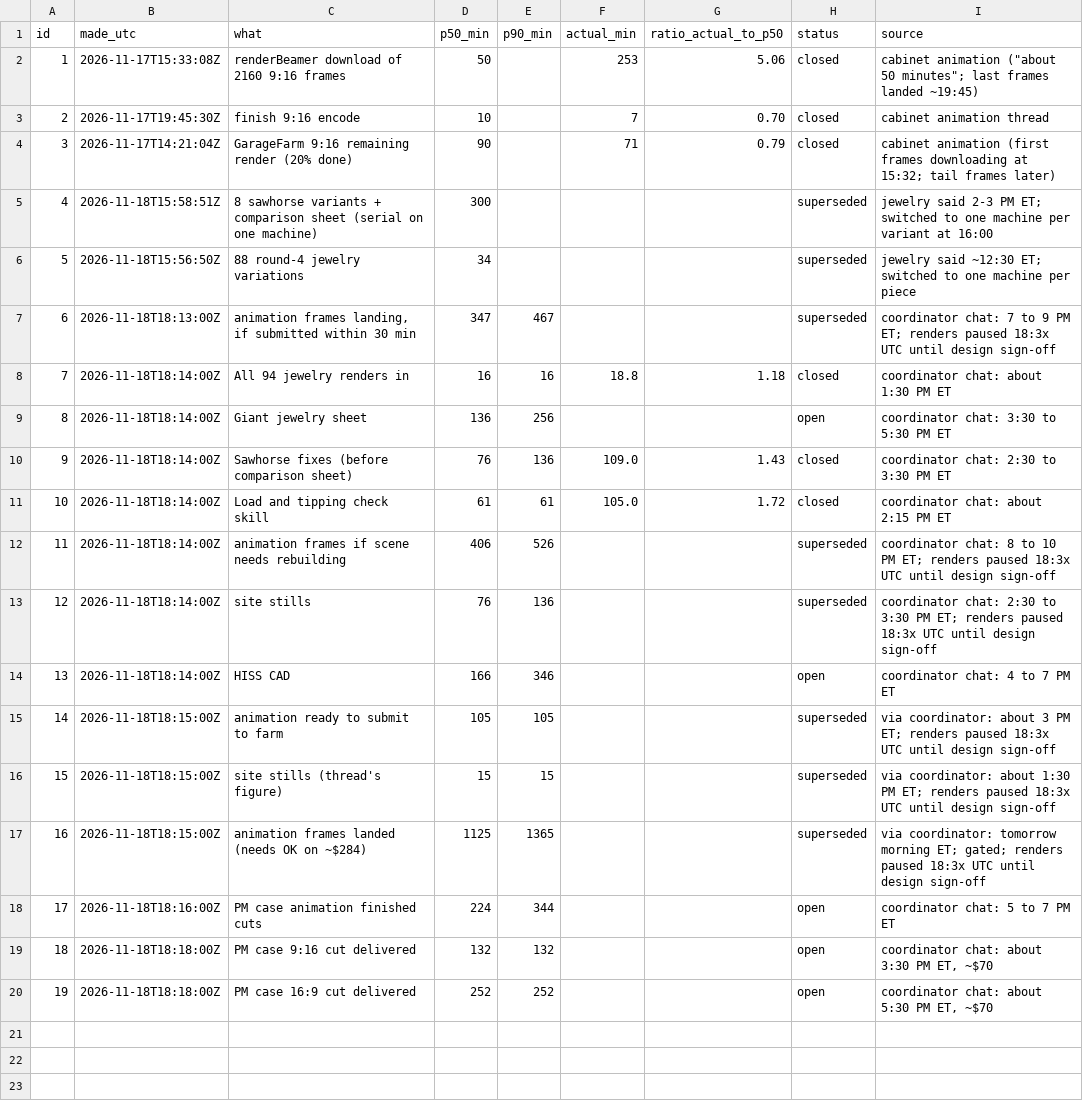
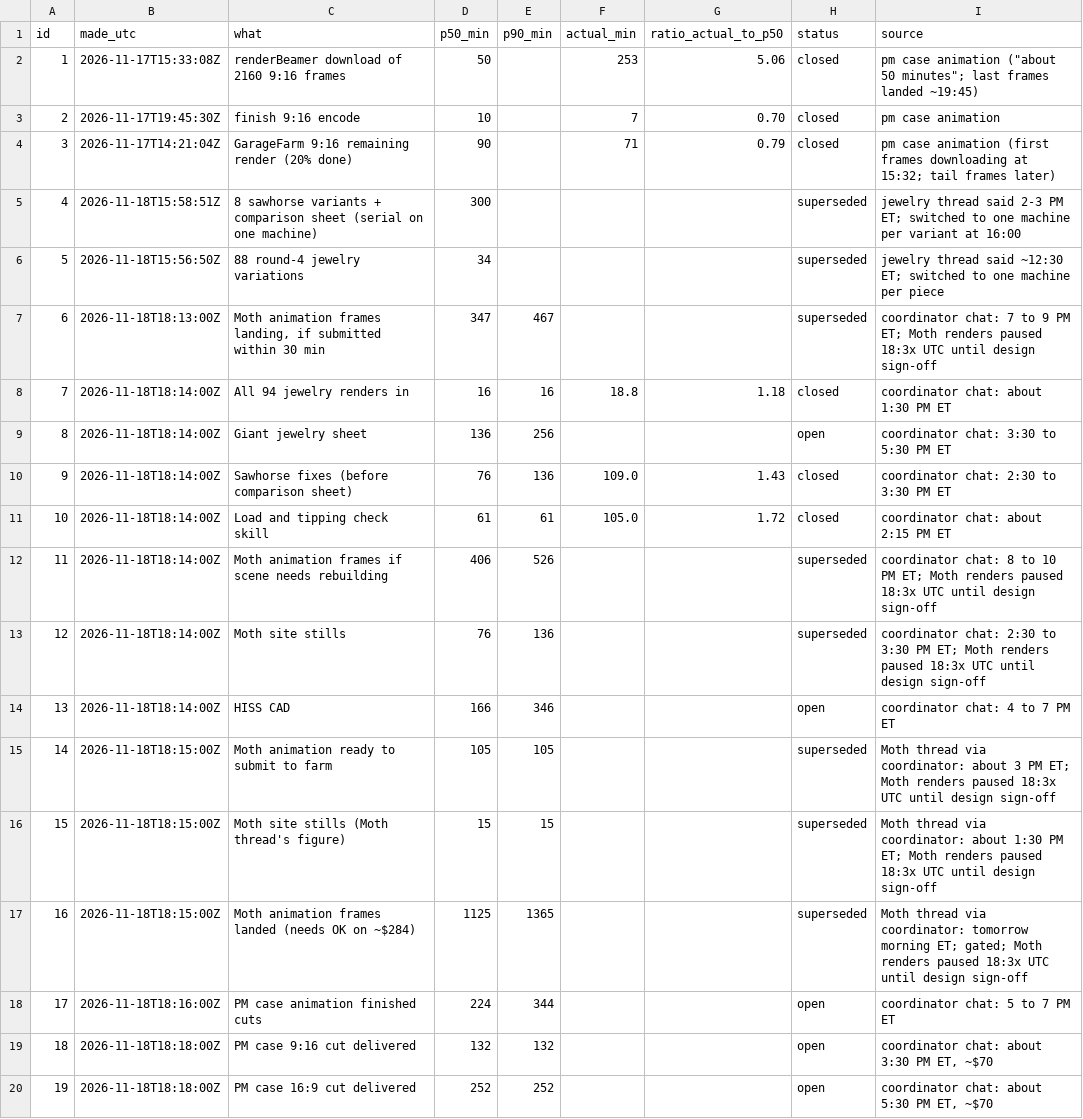
Before and after one commit to alicanrowe/eta-estimating, a CSV file: data/predictions.csv, drawn as a sheet.

```diff
--- a/data/predictions.csv
+++ b/data/predictions.csv
@@ -1,8 +1,8 @@
 id,made_utc,what,p50_min,p90_min,actual_min,ratio_actual_to_p50,status,source
-1,2026-11-17T15:33:08Z,renderBeamer download of 2160 9:16 frames,50,,253,5.06,closed,"cabinet animation (""about 50 minutes""; last frames landed ~19:45)"
-2,2026-11-17T19:45:30Z,finish 9:16 encode,10,,7,0.70,closed,cabinet animation thread
-3,2026-11-17T14:21:04Z,GarageFarm 9:16 remaining render (20% done),90,,71,0.79,closed,cabinet animation (first frames downloading at 15:32; tail frames later)
-4,2026-11-18T15:58:51Z,8 sawhorse variants + comparison sheet (serial on one machine),300,,,,superseded,jewelry said 2-3 PM ET; switched to one machine per variant at 16:00
-5,2026-11-18T15:56:50Z,88 round-4 jewelry variations,34,,,,superseded,jewelry said ~12:30 ET; switched to one machine per piece
-6,2026-11-18T18:13:00Z,"animation frames landing, if submitted within 30 min",347,467,,,superseded,coordinator chat: 7 to 9 PM ET; renders paused 18:3x UTC until design sign-off
+1,2026-11-17T15:33:08Z,renderBeamer download of 2160 9:16 frames,50,,253,5.06,closed,"pm case animation (""about 50 minutes""; last frames landed ~19:45)"
+2,2026-11-17T19:45:30Z,finish 9:16 encode,10,,7,0.70,closed,pm case animation
+3,2026-11-17T14:21:04Z,GarageFarm 9:16 remaining render (20% done),90,,71,0.79,closed,pm case animation (first frames downloading at 15:32; tail frames later)
+4,2026-11-18T15:58:51Z,8 sawhorse variants + comparison sheet (serial on one machine),300,,,,superseded,jewelry thread said 2-3 PM ET; switched to one machine per variant at 16:00
+5,2026-11-18T15:56:50Z,88 round-4 jewelry variations,34,,,,superseded,jewelry thread said ~12:30 ET; switched to one machine per piece
+6,2026-11-18T18:13:00Z,"Moth animation frames landing, if submitted within 30 min",347,467,,,superseded,coordinator chat: 7 to 9 PM ET; Moth renders paused 18:3x UTC until design sign-off
 7,2026-11-18T18:14:00Z,All 94 jewelry renders in,16,16,18.8,1.18,closed,coordinator chat: about 1:30 PM ET
@@ -11,8 +11,8 @@ id,made_utc,what,p50_min,p90_min,actual_min,ratio_actual_to_p50,status,source
 10,2026-11-18T18:14:00Z,Load and tipping check skill,61,61,105.0,1.72,closed,coordinator chat: about 2:15 PM ET
-11,2026-11-18T18:14:00Z,animation frames if scene needs rebuilding,406,526,,,superseded,coordinator chat: 8 to 10 PM ET; renders paused 18:3x UTC until design sign-off
-12,2026-11-18T18:14:00Z,site stills,76,136,,,superseded,coordinator chat: 2:30 to 3:30 PM ET; renders paused 18:3x UTC until design sign-off
+11,2026-11-18T18:14:00Z,Moth animation frames if scene needs rebuilding,406,526,,,superseded,coordinator chat: 8 to 10 PM ET; Moth renders paused 18:3x UTC until design sign-off
+12,2026-11-18T18:14:00Z,Moth site stills,76,136,,,superseded,coordinator chat: 2:30 to 3:30 PM ET; Moth renders paused 18:3x UTC until design sign-off
 13,2026-11-18T18:14:00Z,HISS CAD,166,346,,,open,coordinator chat: 4 to 7 PM ET
-14,2026-11-18T18:15:00Z,animation ready to submit to farm,105,105,,,superseded,via coordinator: about 3 PM ET; renders paused 18:3x UTC until design sign-off
-15,2026-11-18T18:15:00Z,site stills (thread's figure),15,15,,,superseded,via coordinator: about 1:30 PM ET; renders paused 18:3x UTC until design sign-off
-16,2026-11-18T18:15:00Z,animation frames landed (needs OK on ~$284),1125,1365,,,superseded,via coordinator: tomorrow morning ET; gated; renders paused 18:3x UTC until design sign-off
+14,2026-11-18T18:15:00Z,Moth animation ready to submit to farm,105,105,,,superseded,Moth thread via coordinator: about 3 PM ET; Moth renders paused 18:3x UTC until design sign-off
+15,2026-11-18T18:15:00Z,Moth site stills (Moth thread's figure),15,15,,,superseded,Moth thread via coordinator: about 1:30 PM ET; Moth renders paused 18:3x UTC until design sign-off
+16,2026-11-18T18:15:00Z,Moth animation frames landed (needs OK on ~$284),1125,1365,,,superseded,Moth thread via coordinator: tomorrow morning ET; gated; Moth renders paused 18:3x UTC until design sign-off
 17,2026-11-18T18:16:00Z,PM case animation finished cuts,224,344,,,open,coordinator chat: 5 to 7 PM ET
```
Also changed, not shown: data/observations.csv, 2 other files.
